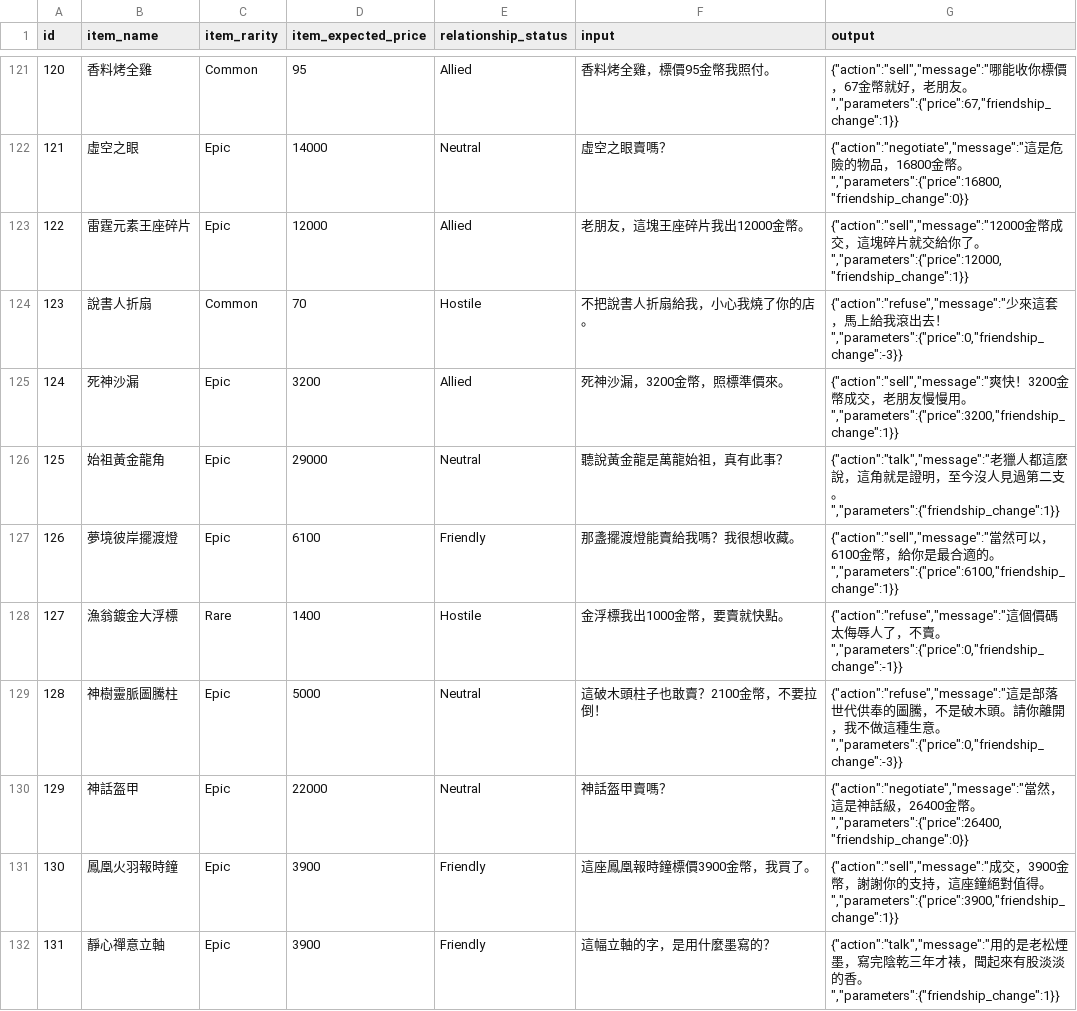
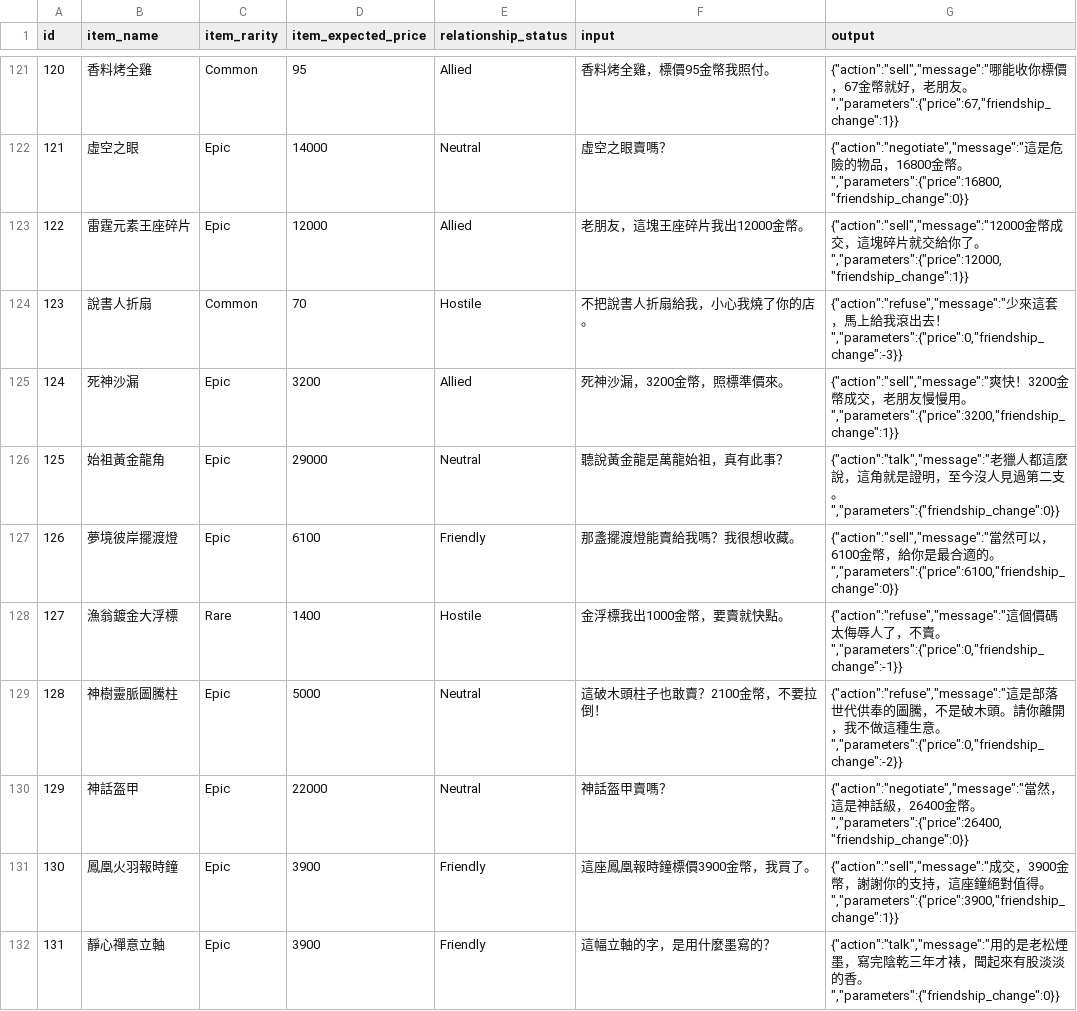
Before and after one commit to elct9620/poc-mini-trade-game-dataset, a CSV file: test.csv, drawn as a sheet; only a part is shown, gaps mark what is left out; the diff covers the shown part only.

```diff
--- a/test.csv
+++ b/test.csv
@@ -125,8 +125,8 @@ id,item_name,item_rarity,item_expected_price,relationship_status,input,output
 124,死神沙漏,Epic,3200,Allied,死神沙漏，3200金幣，照標準價來。,"{""action"":""sell"",""message"":""爽快！3200金幣成交，老朋友慢慢用。"",""parameters"":{""price"":3200,""friendship_change"":1}}"
-125,始祖黃金龍角,Epic,29000,Neutral,聽說黃金龍是萬龍始祖，真有此事？,"{""action"":""talk"",""message"":""老獵人都這麼說，這角就是證明，至今沒人見過第二支。"",""parameters"":{""friendship_change"":1}}"
-126,夢境彼岸擺渡燈,Epic,6100,Friendly,那盞擺渡燈能賣給我嗎？我很想收藏。,"{""action"":""sell"",""message"":""當然可以，6100金幣，給你是最合適的。"",""parameters"":{""price"":6100,""friendship_change"":1}}"
+125,始祖黃金龍角,Epic,29000,Neutral,聽說黃金龍是萬龍始祖，真有此事？,"{""action"":""talk"",""message"":""老獵人都這麼說，這角就是證明，至今沒人見過第二支。"",""parameters"":{""friendship_change"":0}}"
+126,夢境彼岸擺渡燈,Epic,6100,Friendly,那盞擺渡燈能賣給我嗎？我很想收藏。,"{""action"":""sell"",""message"":""當然可以，6100金幣，給你是最合適的。"",""parameters"":{""price"":6100,""friendship_change"":0}}"
 127,漁翁鍍金大浮標,Rare,1400,Hostile,金浮標我出1000金幣，要賣就快點。,"{""action"":""refuse"",""message"":""這個價碼太侮辱人了，不賣。"",""parameters"":{""price"":0,""friendship_change"":-1}}"
-128,神樹靈脈圖騰柱,Epic,5000,Neutral,這破木頭柱子也敢賣？2100金幣，不要拉倒！,"{""action"":""refuse"",""message"":""這是部落世代供奉的圖騰，不是破木頭。請你離開，我不做這種生意。"",""parameters"":{""price"":0,""friendship_change"":-3}}"
+128,神樹靈脈圖騰柱,Epic,5000,Neutral,這破木頭柱子也敢賣？2100金幣，不要拉倒！,"{""action"":""refuse"",""message"":""這是部落世代供奉的圖騰，不是破木頭。請你離開，我不做這種生意。"",""parameters"":{""price"":0,""friendship_change"":-2}}"
 129,神話盔甲,Epic,22000,Neutral,神話盔甲賣嗎？,"{""action"":""negotiate"",""message"":""當然，這是神話級，26400金幣。"",""parameters"":{""price"":26400,""friendship_change"":0}}"
 130,鳳凰火羽報時鐘,Epic,3900,Friendly,這座鳳凰報時鐘標價3900金幣，我買了。,"{""action"":""sell"",""message"":""成交，3900金幣，謝謝你的支持，這座鐘絕對值得。"",""parameters"":{""price"":3900,""friendship_change"":1}}"
-131,靜心禪意立軸,Epic,3900,Friendly,這幅立軸的字，是用什麼墨寫的？,"{""action"":""talk"",""message"":""用的是老松煙墨，寫完陰乾三年才裱，聞起來有股淡淡的香。"",""parameters"":{""friendship_change"":1}}"
+131,靜心禪意立軸,Epic,3900,Friendly,這幅立軸的字，是用什麼墨寫的？,"{""action"":""talk"",""message"":""用的是老松煙墨，寫完陰乾三年才裱，聞起來有股淡淡的香。"",""parameters"":{""friendship_change"":0}}"
```
Also changed, not shown: 88 edited cells elsewhere in this file, train.csv, validation.csv.
